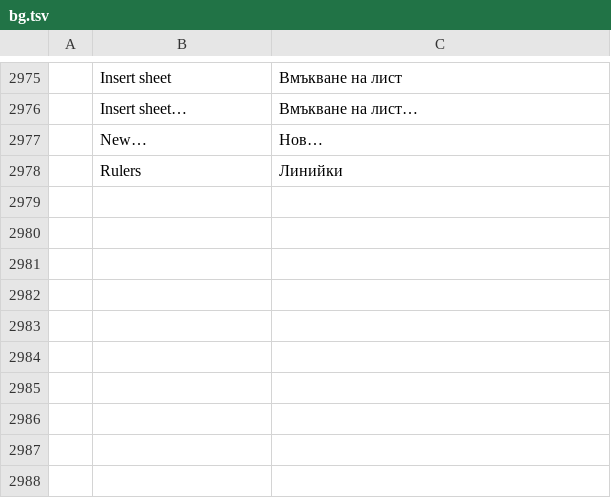
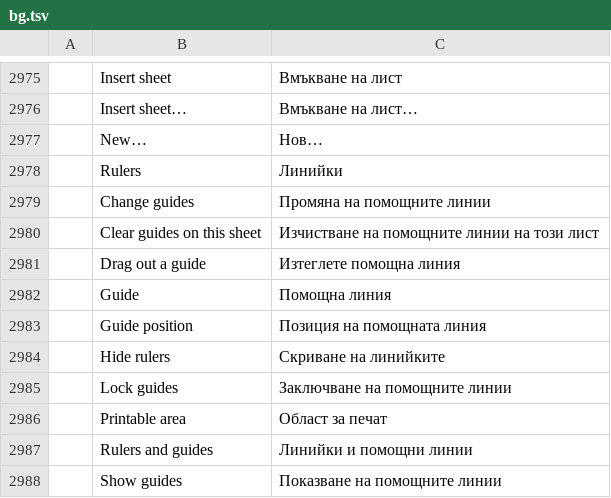
Before and after one commit to Azurehawke/pdfcraft, a TSV file: crates/ui-egui/src/i18n/bg.tsv, drawn as a sheet; only a part is shown, gaps mark what is left out; the diff names each change by its address in the sheet, - before the commit and + after, or states it on an @@ line.

```diff
--- a/crates/ui-egui/src/i18n/bg.tsv
+++ b/crates/ui-egui/src/i18n/bg.tsv
+row 2979:  | Change guides | Промяна на помощните линии
+row 2980:  | Clear guides on this sheet | Изчистване на помощните линии на този лист
+row 2981:  | Drag out a guide | Изтеглете помощна линия
+row 2982:  | Guide | Помощна линия
+row 2983:  | Guide position | Позиция на помощната линия
+row 2984:  | Hide rulers | Скриване на линийките
+row 2985:  | Lock guides | Заключване на помощните линии
+row 2986:  | Printable area | Област за печат
+row 2987:  | Rulers and guides | Линийки и помощни линии
+row 2988:  | Show guides | Показване на помощните линии
```
Also changed, not shown: crates/ui-egui/src/i18n/ar.tsv, crates/ui-egui/src/i18n/fr.tsv, 16 other files.
